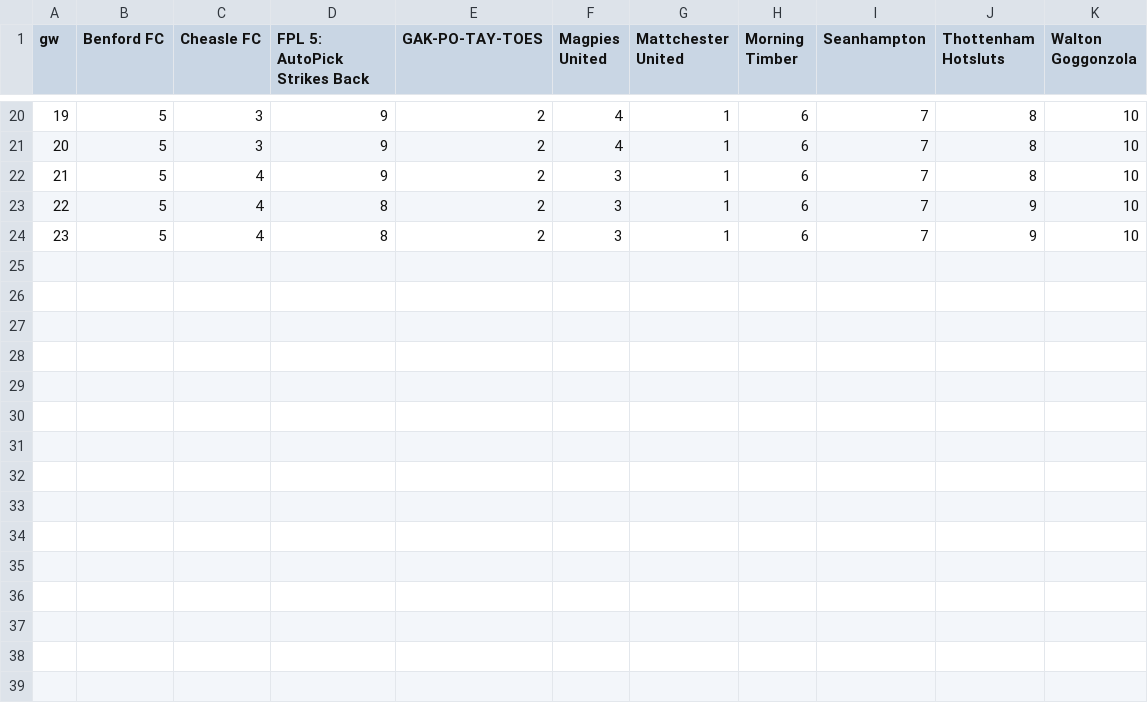
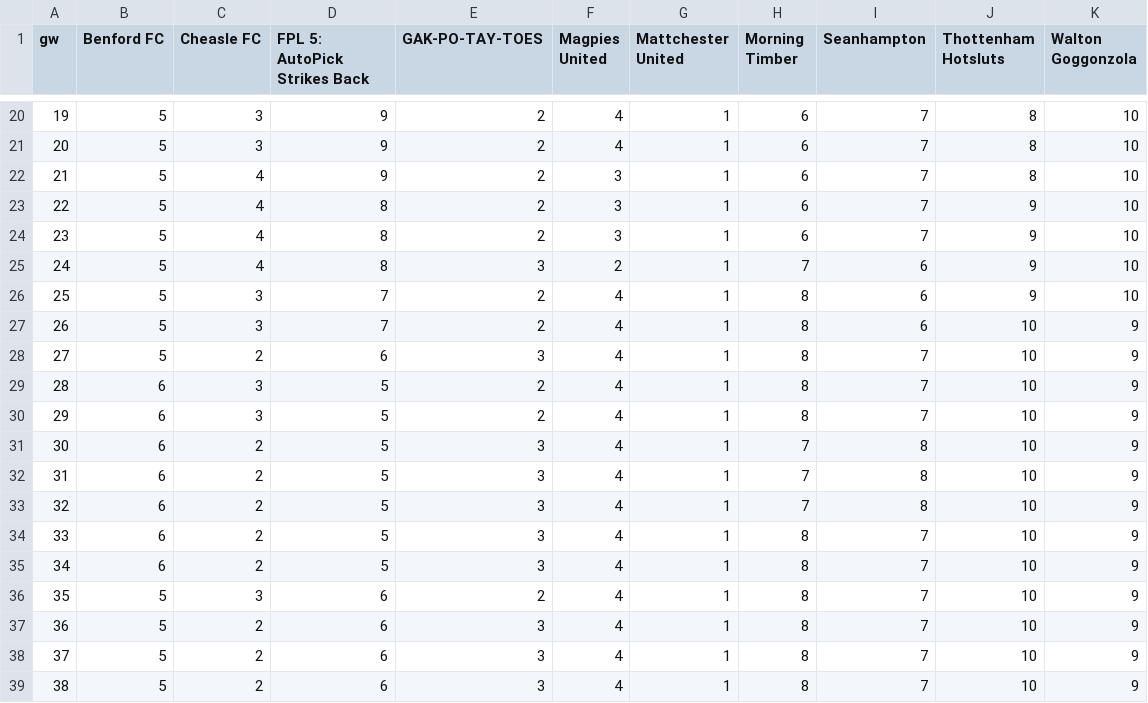
Before and after one commit to seangreene/fake-internet-soccer, a CSV file: _workspace/data/output/datawrapper/season-standings-15.csv, drawn as a sheet; only a part is shown, gaps mark what is left out.

```diff
--- a/_workspace/data/output/datawrapper/season-standings-15.csv
+++ b/_workspace/data/output/datawrapper/season-standings-15.csv
@@ -24 +24,16 @@ gw,Benford FC,Cheasle FC,FPL 5: AutoPick Strikes Back,GAK-PO-TAY-TOES,Magpies Un
 23,5,4,8,2,3,1,6,7,9,10
+24,5,4,8,3,2,1,7,6,9,10
+25,5,3,7,2,4,1,8,6,9,10
+26,5,3,7,2,4,1,8,6,10,9
+27,5,2,6,3,4,1,8,7,10,9
+28,6,3,5,2,4,1,8,7,10,9
+29,6,3,5,2,4,1,8,7,10,9
+30,6,2,5,3,4,1,7,8,10,9
+31,6,2,5,3,4,1,7,8,10,9
+32,6,2,5,3,4,1,7,8,10,9
+33,6,2,5,3,4,1,8,7,10,9
+34,6,2,5,3,4,1,8,7,10,9
+35,5,3,6,2,4,1,8,7,10,9
+36,5,2,6,3,4,1,8,7,10,9
+37,5,2,6,3,4,1,8,7,10,9
+38,5,2,6,3,4,1,8,7,10,9
```
Also changed, not shown: 3 other files.
